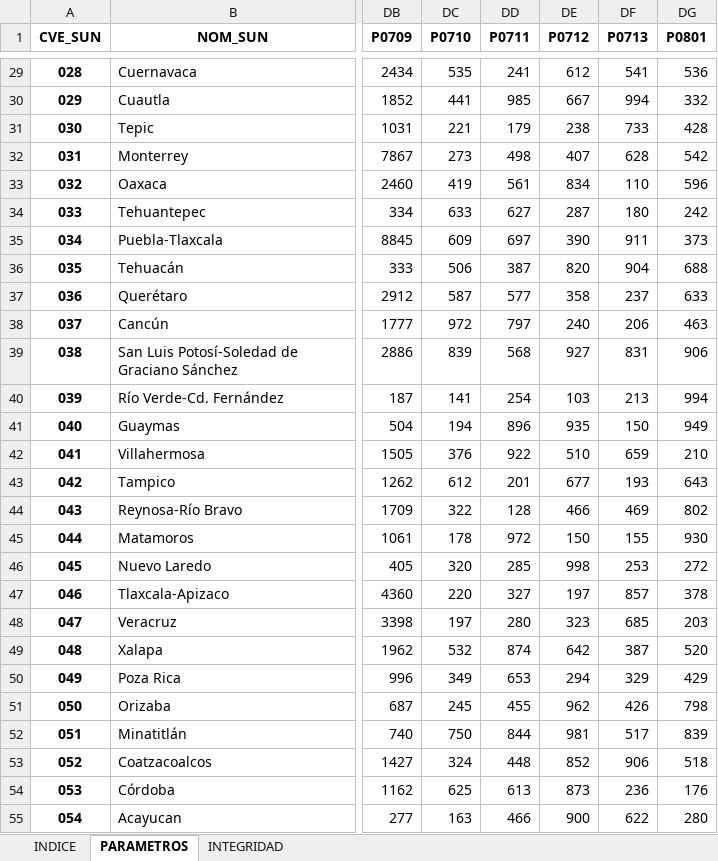
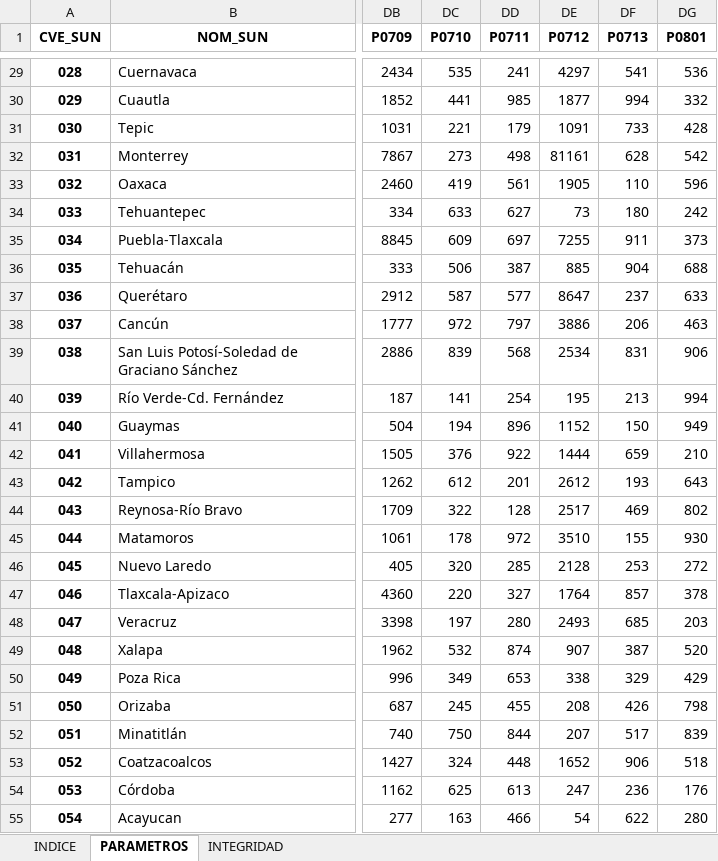
Before and after one commit to INECC-PCCS/01_Dmine, an Excel workbook: 00_Parametros/CatalogoParametros.xlsx, sheet PARAMETROS, drawn as a sheet; only a part is shown, gaps mark what is left out; values as stored, in another font and other column widths than the file's, no borders; the diff covers the shown part only; the diff names each change by its address in the sheet, - before the commit and + after, or states it on an @@ line.

```diff
--- a/00_Parametros/CatalogoParametros.xlsx (sheet PARAMETROS)
+++ b/00_Parametros/CatalogoParametros.xlsx (sheet PARAMETROS)
-DE29 (P0712): 612
+DE29 (P0712): 4297
-DE30 (P0712): 667
+DE30 (P0712): 1877
-DE31 (P0712): 238
+DE31 (P0712): 1091
-DE32 (P0712): 407
+DE32 (P0712): 81161
-DE33 (P0712): 834
+DE33 (P0712): 1905
-DE34 (P0712): 287
+DE34 (P0712): 73
-DE35 (P0712): 390
+DE35 (P0712): 7255
-DE36 (P0712): 820
+DE36 (P0712): 885
-DE37 (P0712): 358
+DE37 (P0712): 8647
-DE38 (P0712): 240
+DE38 (P0712): 3886
-DE39 (P0712): 927
+DE39 (P0712): 2534
-DE40 (P0712): 103
+DE40 (P0712): 195
-DE41 (P0712): 935
+DE41 (P0712): 1152
-DE42 (P0712): 510
+DE42 (P0712): 1444
-DE43 (P0712): 677
+DE43 (P0712): 2612
-DE44 (P0712): 466
+DE44 (P0712): 2517
-DE45 (P0712): 150
+DE45 (P0712): 3510
-DE46 (P0712): 998
+DE46 (P0712): 2128
-DE47 (P0712): 197
+DE47 (P0712): 1764
-DE48 (P0712): 323
+DE48 (P0712): 2493
-DE49 (P0712): 642
+DE49 (P0712): 907
-DE50 (P0712): 294
+DE50 (P0712): 338
-DE51 (P0712): 962
+DE51 (P0712): 208
-DE52 (P0712): 981
+DE52 (P0712): 207
-DE53 (P0712): 852
+DE53 (P0712): 1652
-DE54 (P0712): 873
+DE54 (P0712): 247
-DE55 (P0712): 900
+DE55 (P0712): 54
```
Also changed, not shown: 108 edited cells elsewhere in this sheet, sheet INDICE, sheet INTEGRIDAD, 6 other files.
